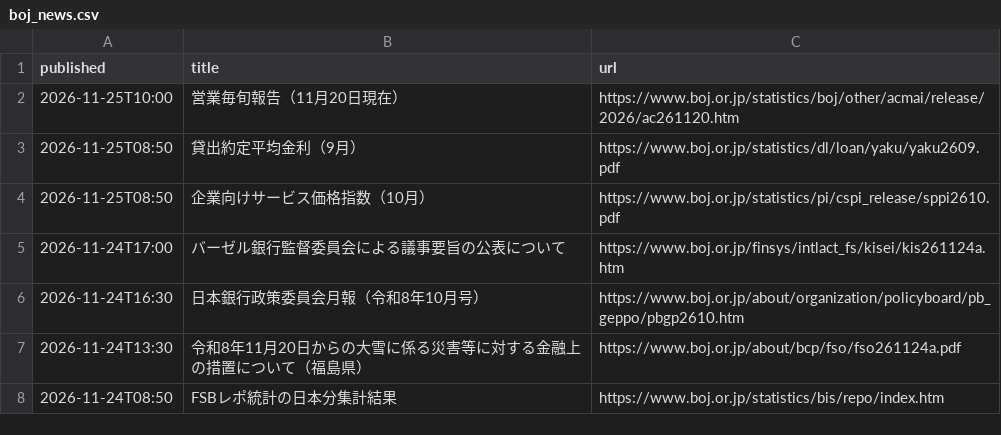
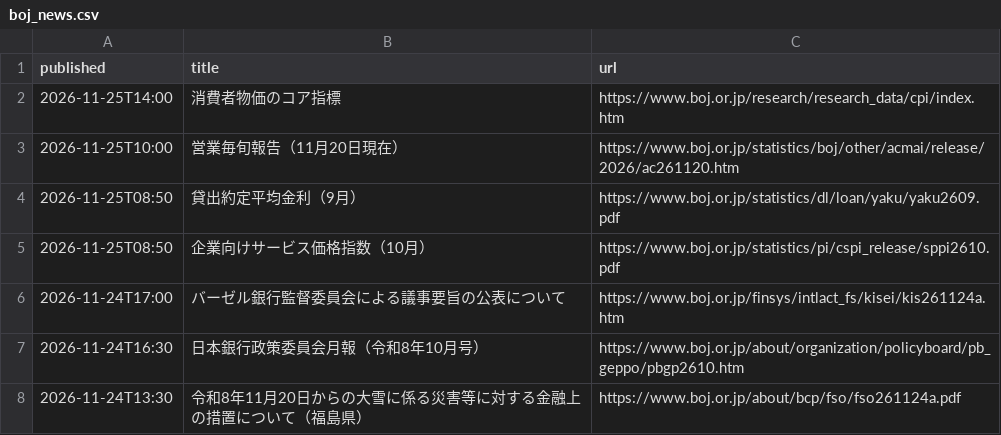
Before and after one commit to git-san-934/portal, a CSV file: boj-stats/pipeline/reports/boj_news.csv, drawn as a sheet; only a part is shown; the shorter side is filled out with more unchanged rows.

```diff
--- a/boj-stats/pipeline/reports/boj_news.csv
+++ b/boj-stats/pipeline/reports/boj_news.csv
@@ -1,2 +1,3 @@
 published,title,url
+2026-11-25T14:00,消費者物価のコア指標,https://www.boj.or.jp/research/research_data/cpi/index.htm
 2026-11-25T10:00,営業毎旬報告（11月20日現在）,https://www.boj.or.jp/statistics/boj/other/acmai/release/2026/ac261120.htm
```
Also changed, not shown: boj-stats/pipeline/reports/estat_news.csv, boj-stats/pipeline/reports/fetch_history.csv, 2 other files.
